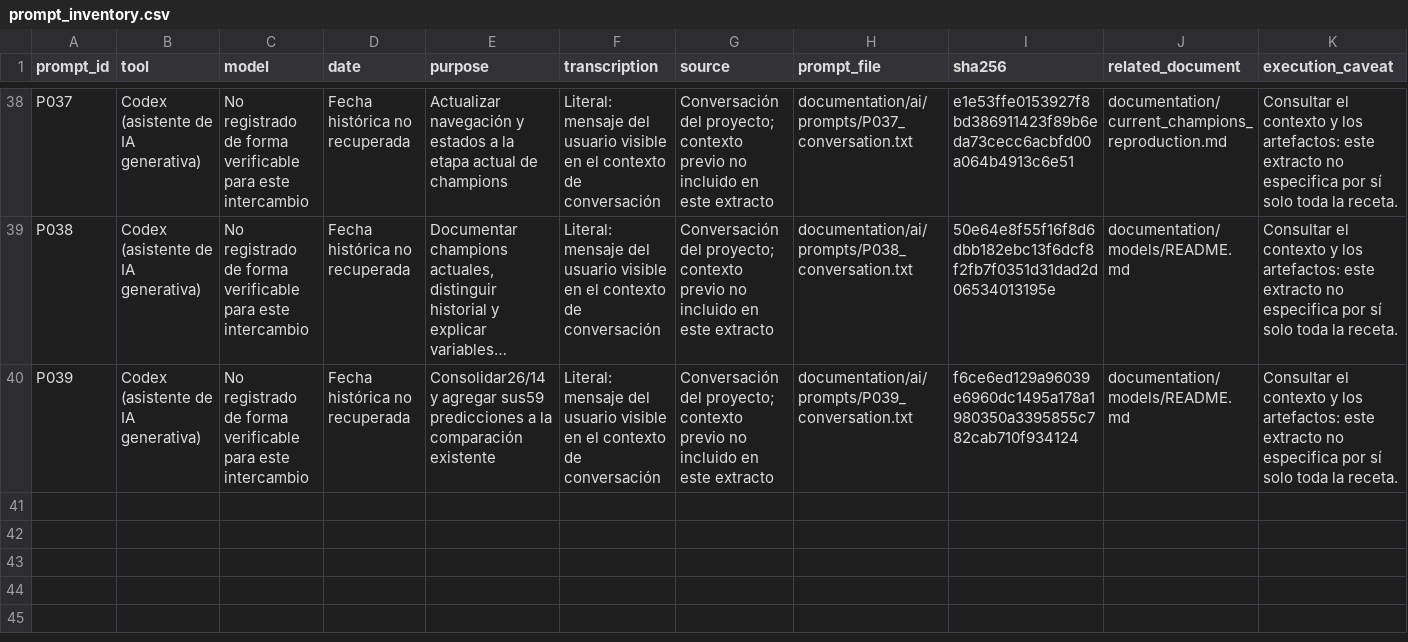
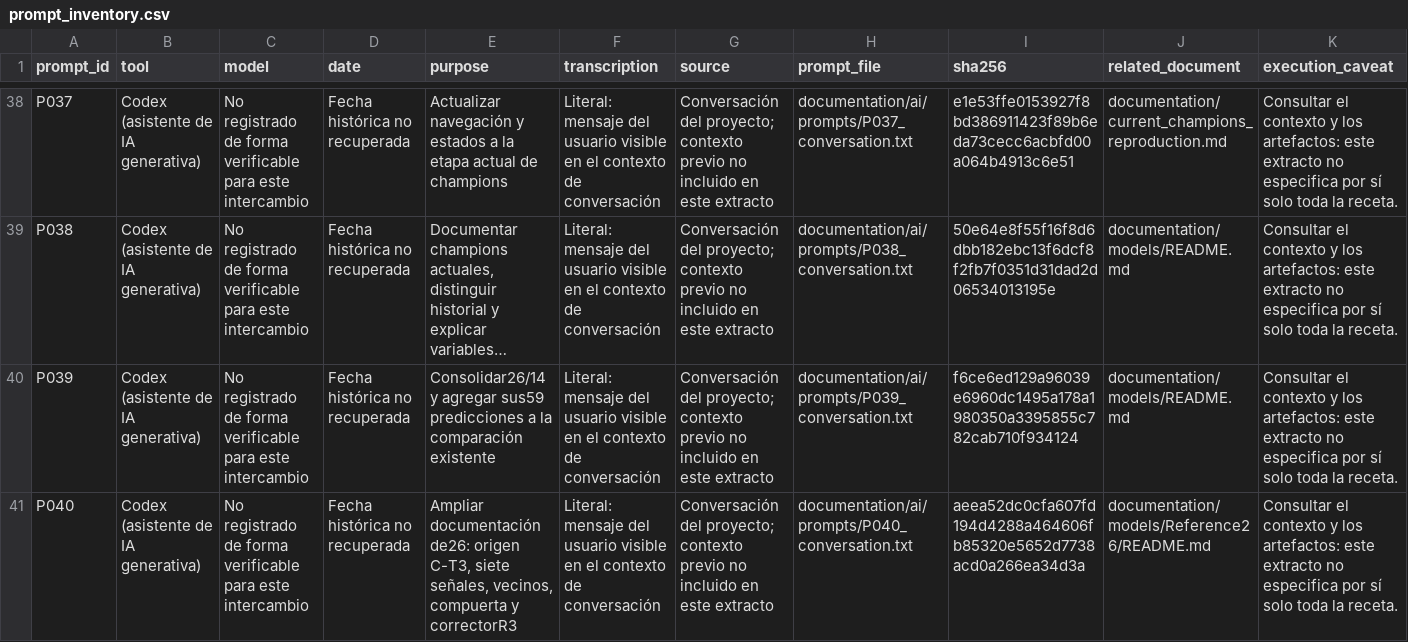
Before and after one commit to Andrea-HH/todoseboso, a CSV file: documentation/ai/prompt_inventory.csv, drawn as a sheet; only a part is shown, gaps mark what is left out; long unchanged cells end in …; the diff names each change by its address in the sheet, - before the commit and + after, or states it on an @@ line.

```diff
--- a/documentation/ai/prompt_inventory.csv
+++ b/documentation/ai/prompt_inventory.csv
+row 41: P040 | Codex (asistente de IA generativa) | No registrado de forma verificable para este intercambio | Fecha histórica no recuperada | Ampliar documentación de26: origen C-T3, siete señales, vecinos, compuerta y correctorR3 | Literal: mensaje del usuario visible en el contexto de conversación | Conversación del proyecto; contexto previo no incluido en este extracto | documentation/ai/prompts/P040_conversation.txt | aeea52dc0cfa607fd194d4288a464606fb85320e5652d7738acd0a266ea34d3a | documentation/models/Reference26/README.md | Consultar el contexto y los artefactos: este extracto no especifica por sí solo toda la receta.
```
Also changed, not shown: documentation/inventories/model_status_audit.csv, documentation/inventories/repository_files.csv, 7 other files.
